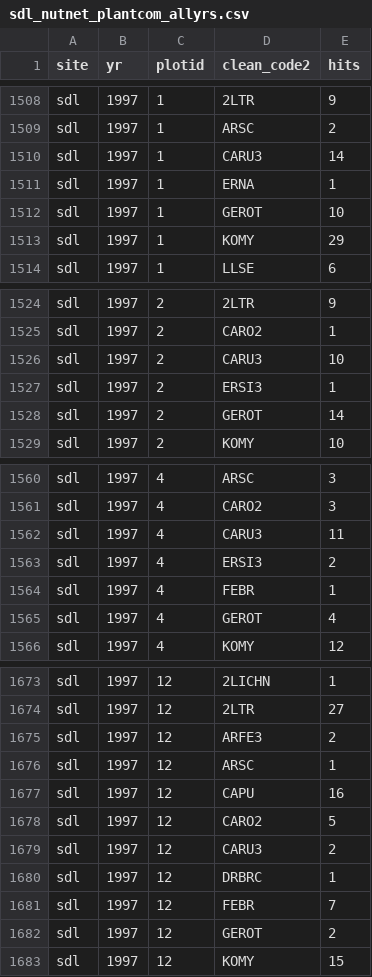
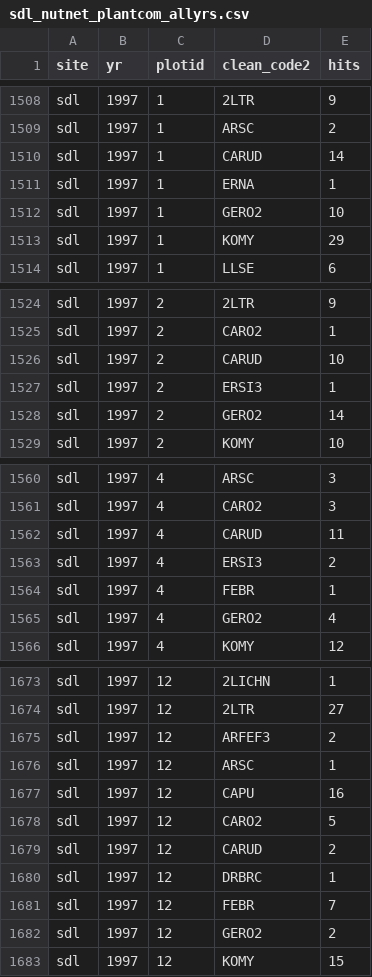
Before and after one commit to caitlintwhite/nwt-data-munging, a CSV file: alpine_addnuts/output_data/sdl_nutnet_plantcom_allyrs.csv, drawn as a sheet; only a part is shown, gaps mark what is left out; the diff covers the shown part only.

```diff
--- a/alpine_addnuts/output_data/sdl_nutnet_plantcom_allyrs.csv
+++ b/alpine_addnuts/output_data/sdl_nutnet_plantcom_allyrs.csv
@@ -1509,5 +1509,5 @@ sdl,1997,1,2LTR,9
 sdl,1997,1,ARSC,2
-sdl,1997,1,CARU3,14
+sdl,1997,1,CARUD,14
 sdl,1997,1,ERNA,1
-sdl,1997,1,GEROT,10
+sdl,1997,1,GERO2,10
 sdl,1997,1,KOMY,29
@@ -1525,5 +1525,5 @@ sdl,1997,2,2LTR,9
 sdl,1997,2,CARO2,1
-sdl,1997,2,CARU3,10
+sdl,1997,2,CARUD,10
 sdl,1997,2,ERSI3,1
-sdl,1997,2,GEROT,14
+sdl,1997,2,GERO2,14
 sdl,1997,2,KOMY,10
@@ -1561,6 +1561,6 @@ sdl,1997,4,ARSC,3
 sdl,1997,4,CARO2,3
-sdl,1997,4,CARU3,11
+sdl,1997,4,CARUD,11
 sdl,1997,4,ERSI3,2
 sdl,1997,4,FEBR,1
-sdl,1997,4,GEROT,4
+sdl,1997,4,GERO2,4
 sdl,1997,4,KOMY,12
@@ -1674,3 +1674,3 @@ sdl,1997,12,2LICHN,1
 sdl,1997,12,2LTR,27
-sdl,1997,12,ARFE3,2
+sdl,1997,12,ARFEF3,2
 sdl,1997,12,ARSC,1
@@ -1678,6 +1678,6 @@ sdl,1997,12,CAPU,16
 sdl,1997,12,CARO2,5
-sdl,1997,12,CARU3,2
+sdl,1997,12,CARUD,2
 sdl,1997,12,DRBRC,1
 sdl,1997,12,FEBR,7
-sdl,1997,12,GEROT,2
+sdl,1997,12,GERO2,2
 sdl,1997,12,KOMY,15
```
Also changed, not shown: 84 edited cells elsewhere in this file, 1 other file.
